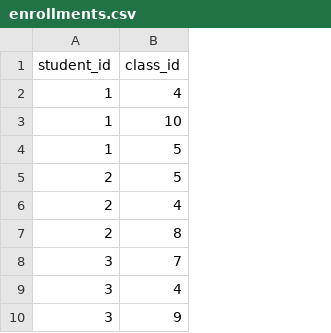
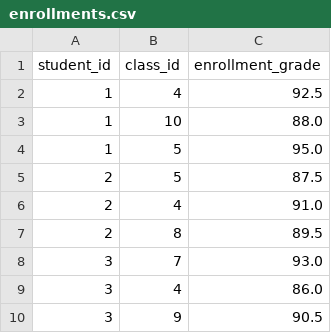
Before and after one commit to mathMatthew/bft-maker, a CSV file: data/university/enrollments.csv, drawn as a sheet; only a part is shown; the diff names each change by its address in the sheet, - before the commit and + after, or states it on an @@ line.

Commit message:
Relationship metrics, summarization, class_summary BFT
Add enrollment_grade junction metric to Enrollment relationship.
Add class_summary BFT (Class x Professor) exercising summarization:
Student summarized out via GROUP BY after allocation. Generator
handles junction metric columns from junction tables and adds
summarization step when compute grain exceeds BFT grain. Fix
native metric classification (no foreign entities = fully_allocated).

```diff
--- a/data/university/enrollments.csv
+++ b/data/university/enrollments.csv
+column C (enrollment_grade), rows 2-10: 92.5 | 88.0 | 95.0 | 87.5 | 91.0 | 89.5 | 93.0 | 86.0 | 90.5
```
Also changed, not shown: 4 other files.
